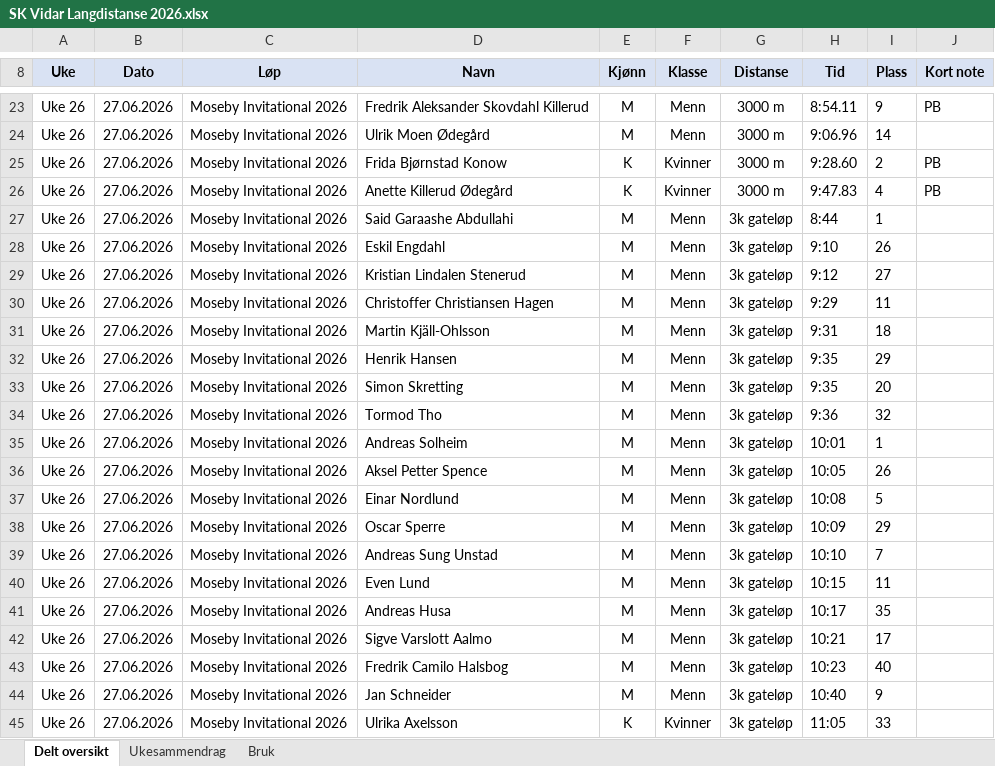
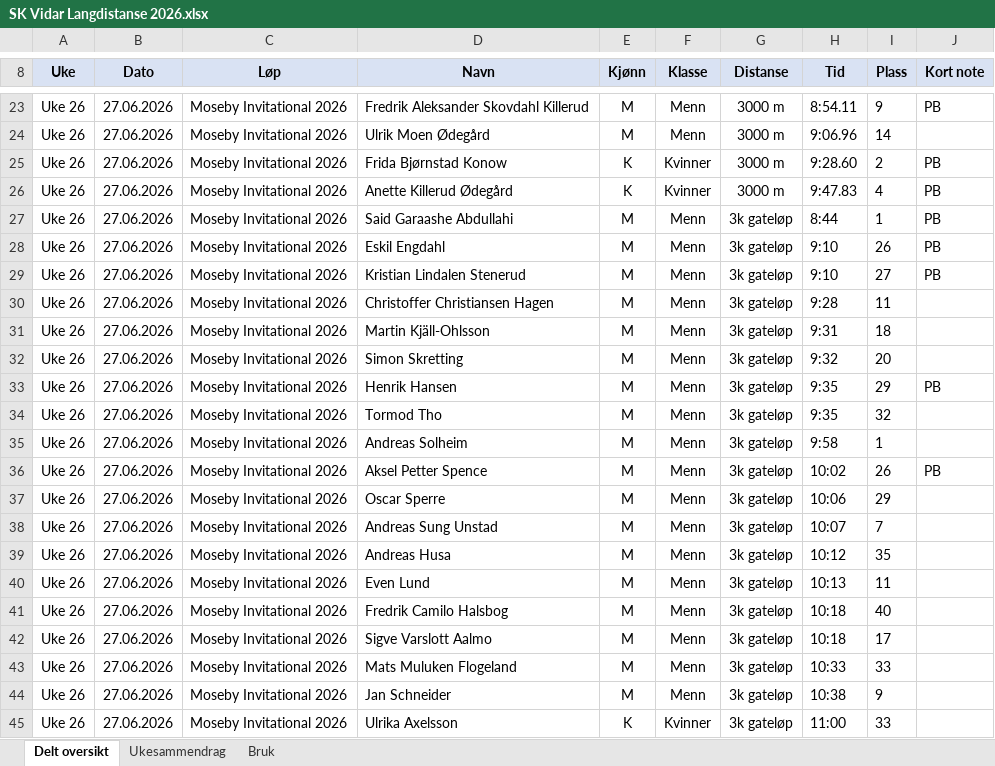
Before and after one commit to gustavByte/sk-vidar-2026-resultater, an Excel workbook: data/delt_oversikt/SK Vidar Langdistanse 2026.xlsx, sheet Delt oversikt, drawn as a sheet; only a part is shown, gaps mark what is left out; values as stored, in another font and other column widths than the file's, no borders; table styles not drawn; the diff covers the shown part only; the diff names each change by its address in the sheet, - before the commit and + after, or states it on an @@ line.

```diff
--- a/data/delt_oversikt/SK Vidar Langdistanse 2026.xlsx (sheet Delt oversikt)
+++ b/data/delt_oversikt/SK Vidar Langdistanse 2026.xlsx (sheet Delt oversikt)
-J27:J29 (Kort note): (empty)
+J27:J29 (Kort note): PB
-H29 (Tid): 9:12
+H29 (Tid): 9:10
-H30 (Tid): 9:29
+H30 (Tid): 9:28
-D32 (Navn): Henrik Hansen
+D32 (Navn): Simon Skretting
-H32 (Tid): 9:35
+H32 (Tid): 9:32
-I32 (Plass): 29
+I32 (Plass): 20
-D33 (Navn): Simon Skretting
+D33 (Navn): Henrik Hansen
-I33 (Plass): 20
+I33 (Plass): 29
-J33 (Kort note): (empty)
+J33 (Kort note): PB
-H34 (Tid): 9:36
+H34 (Tid): 9:35
-H35 (Tid): 10:01
+H35 (Tid): 9:58
-H36 (Tid): 10:05
+H36 (Tid): 10:02
-J36 (Kort note): (empty)
+J36 (Kort note): PB
-D37 (Navn): Einar Nordlund
+D37 (Navn): Oscar Sperre
-H37 (Tid): 10:08
+H37 (Tid): 10:06
-I37 (Plass): 5
+I37 (Plass): 29
-D38 (Navn): Oscar Sperre
+D38 (Navn): Andreas Sung Unstad
-H38 (Tid): 10:09
+H38 (Tid): 10:07
-I38 (Plass): 29
+I38 (Plass): 7
-D39 (Navn): Andreas Sung Unstad
+D39 (Navn): Andreas Husa
-H39 (Tid): 10:10
+H39 (Tid): 10:12
-I39 (Plass): 7
+I39 (Plass): 35
-H40 (Tid): 10:15
+H40 (Tid): 10:13
-D41 (Navn): Andreas Husa
+D41 (Navn): Fredrik Camilo Halsbog
-H41 (Tid): 10:17
+H41 (Tid): 10:18
-I41 (Plass): 35
+I41 (Plass): 40
-H42 (Tid): 10:21
+H42 (Tid): 10:18
-D43 (Navn): Fredrik Camilo Halsbog
+D43 (Navn): Mats Muluken Flogeland
-H43 (Tid): 10:23
+H43 (Tid): 10:33
-I43 (Plass): 40
+I43 (Plass): 33
-H44 (Tid): 10:40
+H44 (Tid): 10:38
-H45 (Tid): 11:05
+H45 (Tid): 11:00
```
Also changed, not shown: 2 added rows, 1 removed row and 9 edited cells elsewhere in this sheet, sheet Ukesammendrag, 2 other files.
